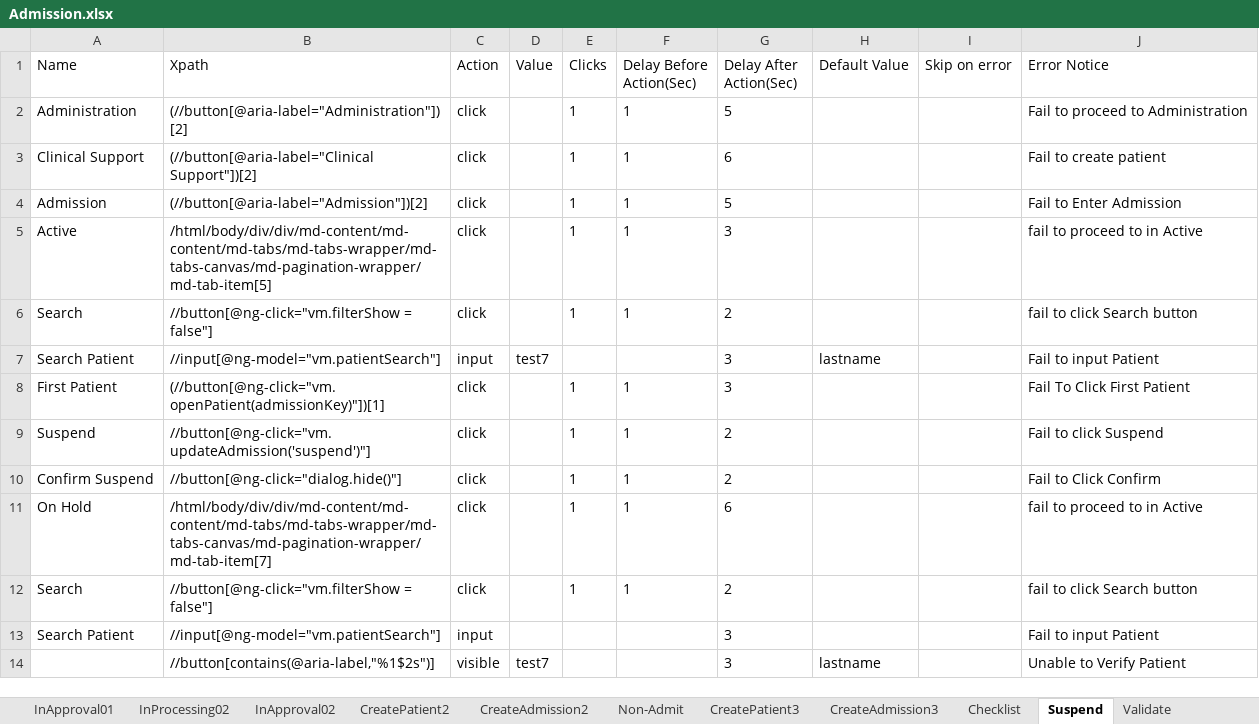
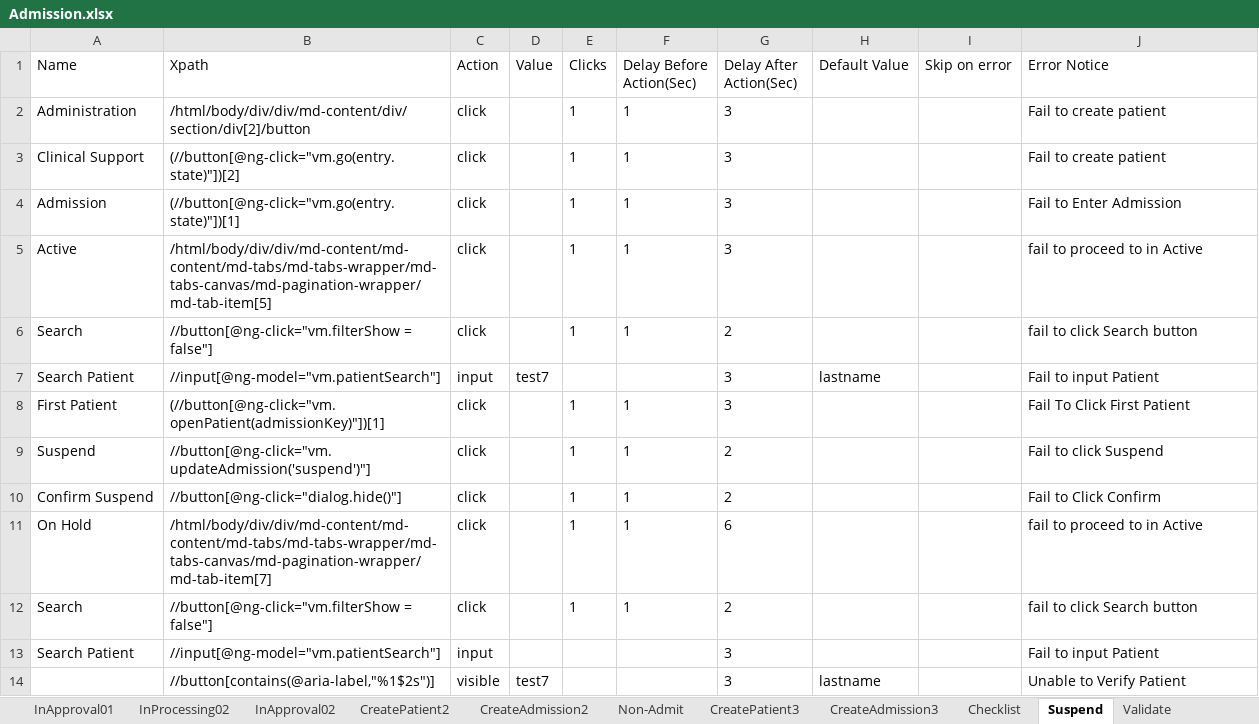
Before and after one commit to Ustingit/Automation, an Excel workbook: resources/Admission.xlsx, sheet Suspend, drawn as a sheet; values as stored, in another font and other column widths than the file's, no borders; the diff names each change by its address in the sheet, - before the commit and + after, or states it on an @@ line.

```diff
--- a/resources/Admission.xlsx (sheet Suspend)
+++ b/resources/Admission.xlsx (sheet Suspend)
-B2 (Xpath): (//button[@aria-label="Administration"])[2]
+B2 (Xpath): /html/body/div/div/md-content/div/section/div[2]/button
-G2 (Delay After Action(Sec)): 5
+G2 (Delay After Action(Sec)): 3
-J2 (Error Notice): Fail to proceed to Administration
+J2 (Error Notice): Fail to create patient
-B3 (Xpath): (//button[@aria-label="Clinical Support"])[2]
+B3 (Xpath): (//button[@ng-click="vm.go(entry.state)"])[2]
-G3 (Delay After Action(Sec)): 6
+G3 (Delay After Action(Sec)): 3
-B4 (Xpath): (//button[@aria-label="Admission"])[2]
+B4 (Xpath): (//button[@ng-click="vm.go(entry.state)"])[1]
-G4 (Delay After Action(Sec)): 5
+G4 (Delay After Action(Sec)): 3
```
Also changed, not shown: sheet Checklist, sheet InApproval01, sheet InApproval02, sheet InProcessing02, sheet Non-Admit, sheet CreatePatient2, 5 more sheets.
